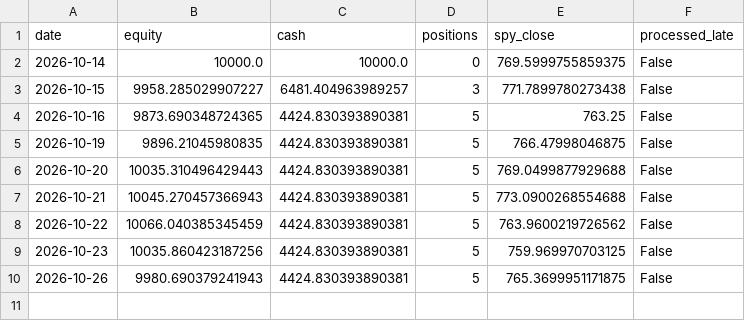
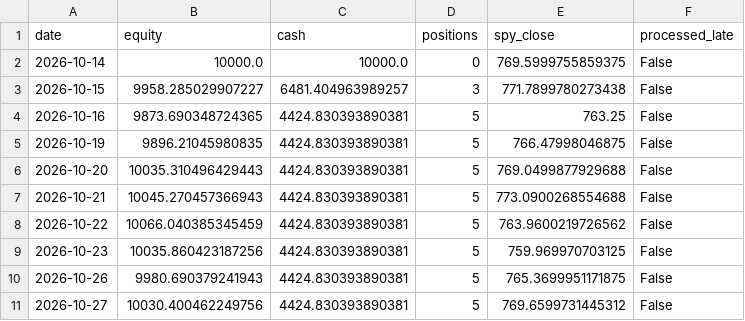
Before and after one commit to 360profcorp/stock-screener, a CSV file: paper/state/equity.csv, drawn as a sheet.

Commit message:
Paper portfolio 2026-10-27_2218

```diff
--- a/paper/state/equity.csv
+++ b/paper/state/equity.csv
@@ -10 +10,2 @@ date,equity,cash,positions,spy_close,processed_late
 2026-10-26,9980.690379241943,4424.830393890381,5,765.3699951171875,False
+2026-10-27,10030.400462249756,4424.830393890381,5,769.6599731445312,False
```
Also changed, not shown: paper/state/positions.csv, 7 other files.
